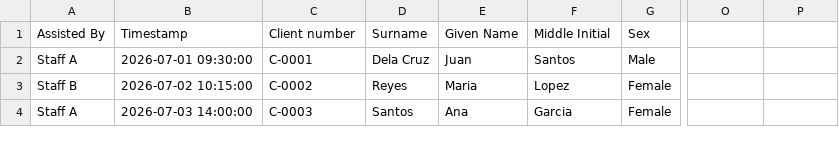
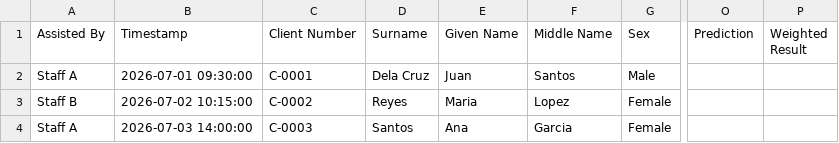
Before and after one commit to Luiscagalingan/pasig-cityhall-feedback-portal, a CSV file: sample_feedback_import.csv, drawn as a sheet; only a part is shown, gaps mark what is left out; the diff names each change by its address in the sheet, - before the commit and + after, or states it on an @@ line.

```diff
--- a/sample_feedback_import.csv
+++ b/sample_feedback_import.csv
-C1: Client number
+C1: Client Number
-F1: Middle Initial
+F1: Middle Name
-O1: (empty)
+O1: Prediction
-P1: (empty)
+P1: Weighted Result
```
Also changed, not shown: 4 other files.
